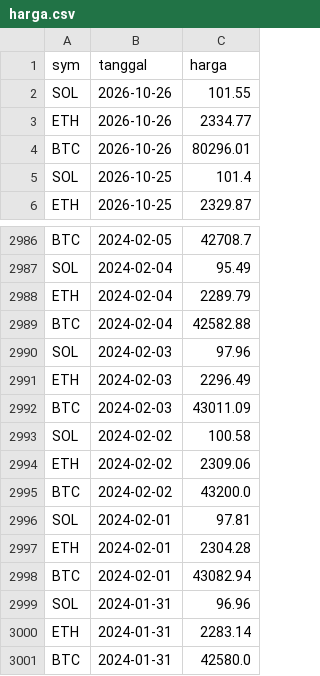
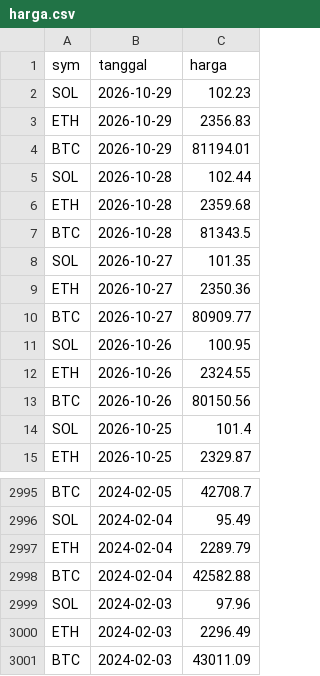
Before and after one commit to FatihKawakib04/satgas-hard-corners, a CSV file: research/reports/data/harga.csv, drawn as a sheet; only a part is shown, gaps mark what is left out.

Commit message:
docs(research): laporan harian 2026-10-29

```diff
--- a/research/reports/data/harga.csv
+++ b/research/reports/data/harga.csv
@@ -1,5 +1,14 @@
 sym,tanggal,harga
-SOL,2026-10-26,101.55
-ETH,2026-10-26,2334.77
-BTC,2026-10-26,80296.01
+SOL,2026-10-29,102.23
+ETH,2026-10-29,2356.83
+BTC,2026-10-29,81194.01
+SOL,2026-10-28,102.44
+ETH,2026-10-28,2359.68
+BTC,2026-10-28,81343.5
+SOL,2026-10-27,101.35
+ETH,2026-10-27,2350.36
+BTC,2026-10-27,80909.77
+SOL,2026-10-26,100.95
+ETH,2026-10-26,2324.55
+BTC,2026-10-26,80150.56
 SOL,2026-10-25,101.4
@@ -2992,10 +3001 @@ ETH,2024-02-03,2296.49
 BTC,2024-02-03,43011.09
-SOL,2024-02-02,100.58
-ETH,2024-02-02,2309.06
-BTC,2024-02-02,43200.0
-SOL,2024-02-01,97.81
-ETH,2024-02-01,2304.28
-BTC,2024-02-01,43082.94
-SOL,2024-01-31,96.96
-ETH,2024-01-31,2283.14
-BTC,2024-01-31,42580.0
```
Also changed, not shown: 5 other files.
